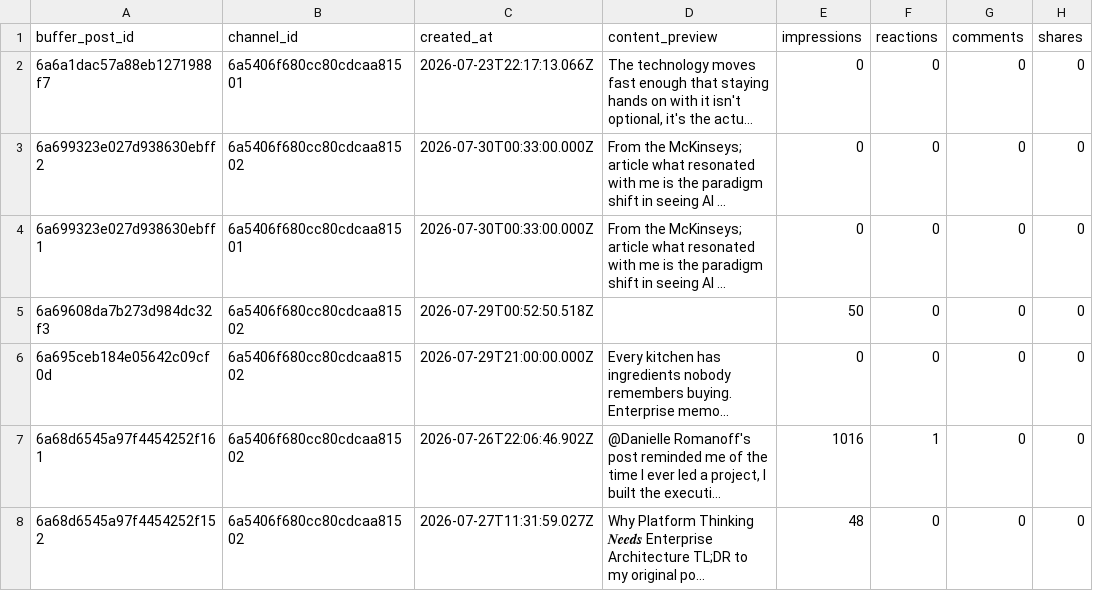
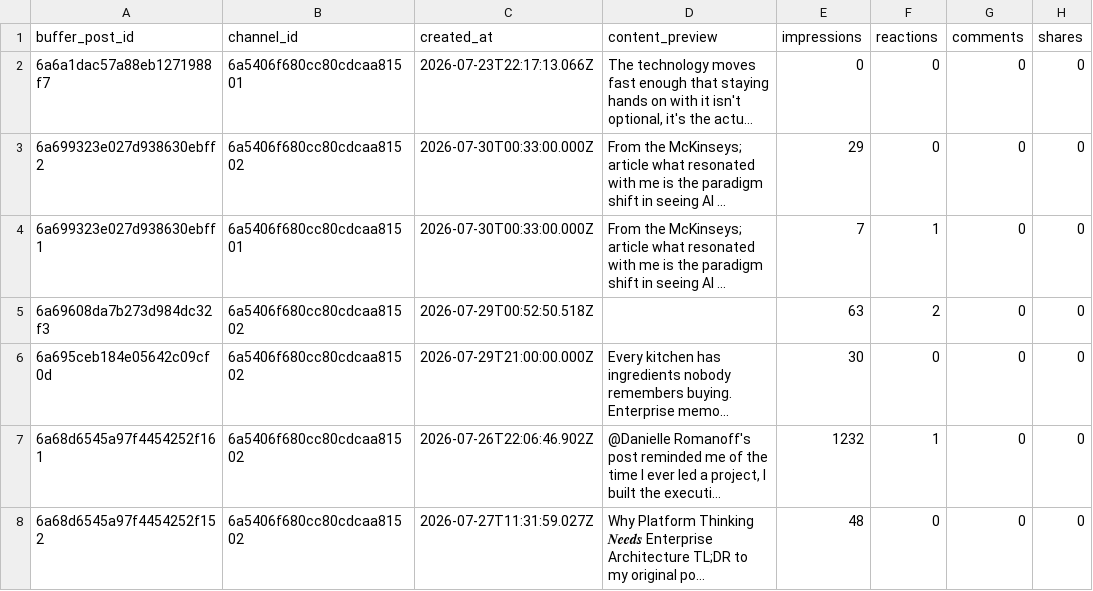
Before and after one commit to Straventis/contentIQ, a CSV file: src/_data/buffer_analytics_raw.csv, drawn as a sheet; only a part is shown; long unchanged cells end in …; the diff covers the shown part only; the diff names each change by its address in the sheet, - before the commit and + after, or states it on an @@ line.

```diff
--- a/src/_data/buffer_analytics_raw.csv
+++ b/src/_data/buffer_analytics_raw.csv
-E3 (impressions): 0
+E3 (impressions): 29
-E4 (impressions): 0
+E4 (impressions): 7
-F4 (reactions): 0
+F4 (reactions): 1
-E5 (impressions): 50
+E5 (impressions): 63
-F5 (reactions): 0
+F5 (reactions): 2
-E6 (impressions): 0
+E6 (impressions): 30
-E7 (impressions): 1016
+E7 (impressions): 1232
```
Also changed, not shown: 10 edited cells elsewhere in this file.
